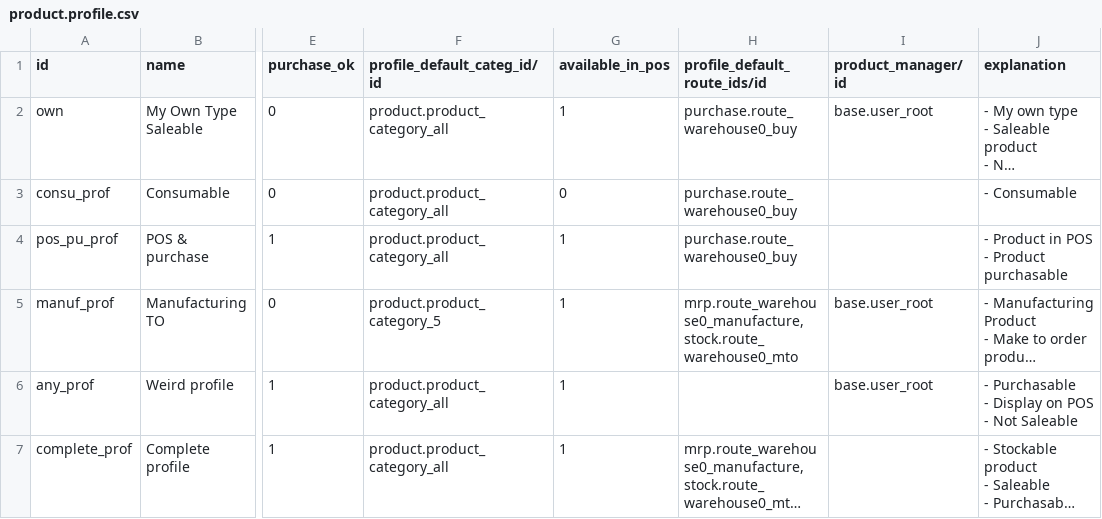
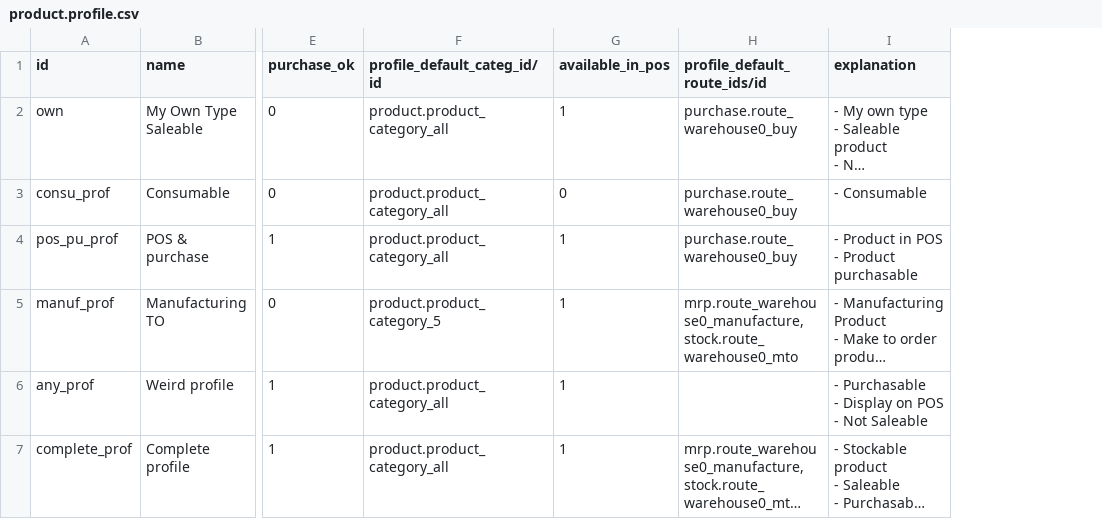
Before and after one commit to OCA/product-attribute, a CSV file: product_profile_example/product.profile.csv, drawn as a sheet; only a part is shown, gaps mark what is left out; long unchanged cells end in …; the diff names each change by its address in the sheet, - before the commit and + after, or states it on an @@ line.

Commit message:
remove product removed fields in profile example

```diff
--- a/product_profile_example/product.profile.csv
+++ b/product_profile_example/product.profile.csv
-column I (product_manager/id), rows 2-6: base.user_root |  |  | base.user_root | base.user_root
```
Also changed, not shown: 2 other files.
